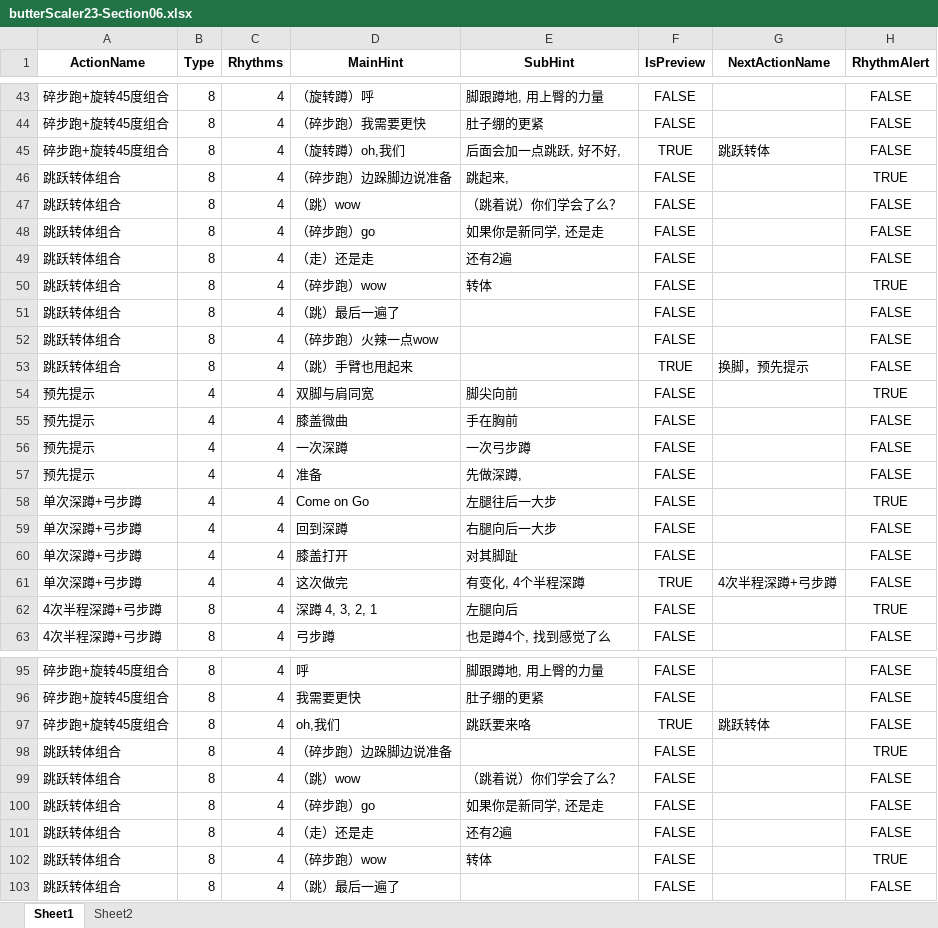
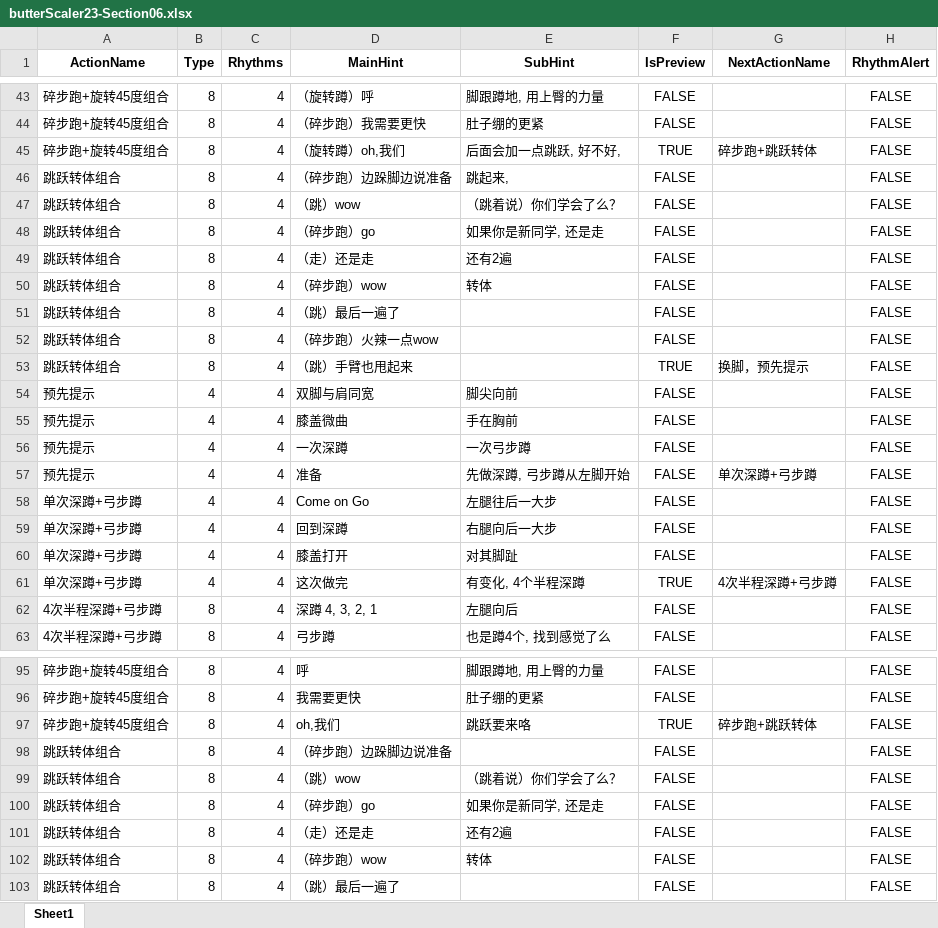
Before and after one commit to Sirius0301/CreatingMoviesUsingMusicAndScripts, an Excel workbook: excel/butterScaler/butterScaler23-Section06.xlsx, sheet Sheet1, drawn as a sheet; only a part is shown, gaps mark what is left out; values as stored, in another font and other column widths than the file's, no borders; the diff covers the shown part only; the diff names each change by its address in the sheet, - before the commit and + after, or states it on an @@ line.

```diff
--- a/excel/butterScaler/butterScaler23-Section06.xlsx (sheet Sheet1)
+++ b/excel/butterScaler/butterScaler23-Section06.xlsx (sheet Sheet1)
-sheet tab: Sheet2
-G45 (NextActionName): 跳跃转体
+G45 (NextActionName): 碎步跑+跳跃转体
-H46 (RhythmAlert): TRUE
+H46 (RhythmAlert): FALSE
-H50 (RhythmAlert): TRUE
+H50 (RhythmAlert): FALSE
-H54 (RhythmAlert): TRUE
+H54 (RhythmAlert): FALSE
-E57 (SubHint): 先做深蹲,
+E57 (SubHint): 先做深蹲, 弓步蹲从左脚开始
-G57 (NextActionName): (empty)
+G57 (NextActionName): 单次深蹲+弓步蹲
-H58 (RhythmAlert): TRUE
+H58 (RhythmAlert): FALSE
-H62 (RhythmAlert): TRUE
+H62 (RhythmAlert): FALSE
-G97 (NextActionName): 跳跃转体
+G97 (NextActionName): 碎步跑+跳跃转体
-H98 (RhythmAlert): TRUE
+H98 (RhythmAlert): FALSE
-H102 (RhythmAlert): TRUE
+H102 (RhythmAlert): FALSE
```
Also changed, not shown: 20 edited cells elsewhere in this sheet, excel/butterScaler/butterScaler23-Section05.xlsx, 6 other files.
